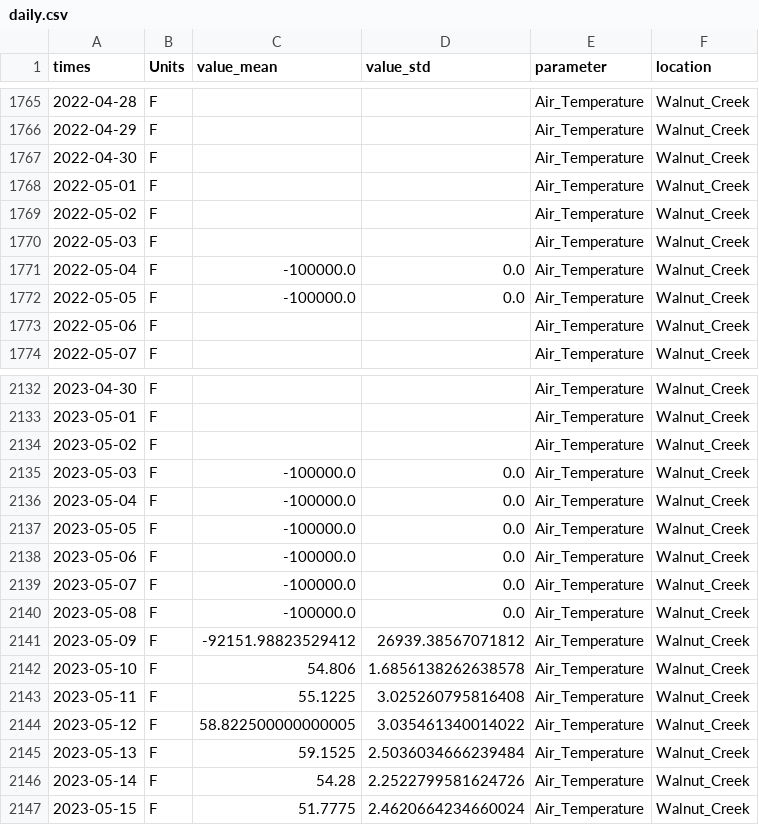
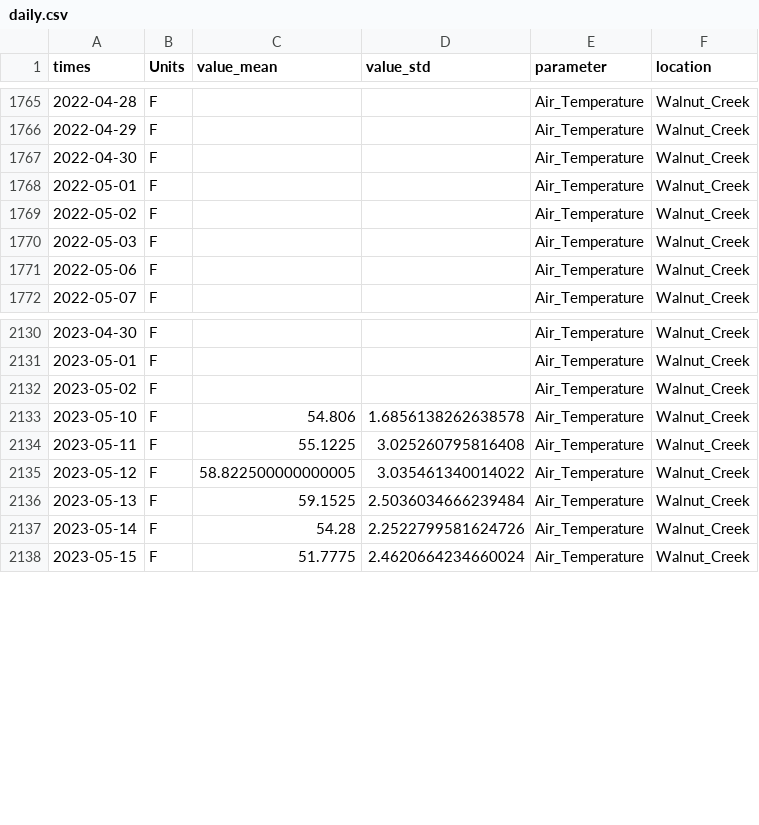
Before and after one commit to cwbaxter22/LakeErie, a CSV file: codebase/data/processed/combined/Walnut_Creek/daily.csv, drawn as a sheet; only a part is shown, gaps mark what is left out.

```diff
--- a/codebase/data/processed/combined/Walnut_Creek/daily.csv
+++ b/codebase/data/processed/combined/Walnut_Creek/daily.csv
@@ -1770,4 +1770,2 @@ times,Units,value_mean,value_std,parameter,location
 2022-05-03,F,,,Air_Temperature,Walnut_Creek
-2022-05-04,F,-100000.0,0.0,Air_Temperature,Walnut_Creek
-2022-05-05,F,-100000.0,0.0,Air_Temperature,Walnut_Creek
 2022-05-06,F,,,Air_Temperature,Walnut_Creek
@@ -2134,9 +2132,2 @@ times,Units,value_mean,value_std,parameter,location
 2023-05-02,F,,,Air_Temperature,Walnut_Creek
-2023-05-03,F,-100000.0,0.0,Air_Temperature,Walnut_Creek
-2023-05-04,F,-100000.0,0.0,Air_Temperature,Walnut_Creek
-2023-05-05,F,-100000.0,0.0,Air_Temperature,Walnut_Creek
-2023-05-06,F,-100000.0,0.0,Air_Temperature,Walnut_Creek
-2023-05-07,F,-100000.0,0.0,Air_Temperature,Walnut_Creek
-2023-05-08,F,-100000.0,0.0,Air_Temperature,Walnut_Creek
-2023-05-09,F,-92151.98823529412,26939.38567071812,Air_Temperature,Walnut_Creek
 2023-05-10,F,54.806,1.6856138262638578,Air_Temperature,Walnut_Creek
```
Also changed, not shown: codebase/data/processed/combined/Beach6_Buoy/daily.csv, 13 other files.
